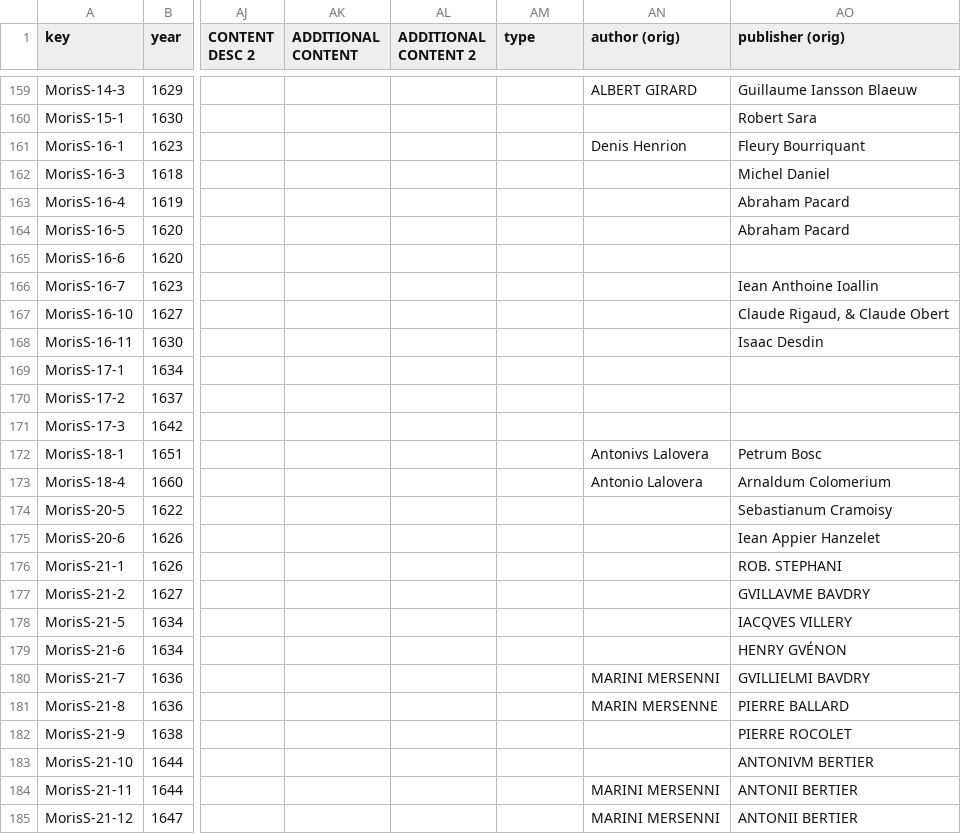
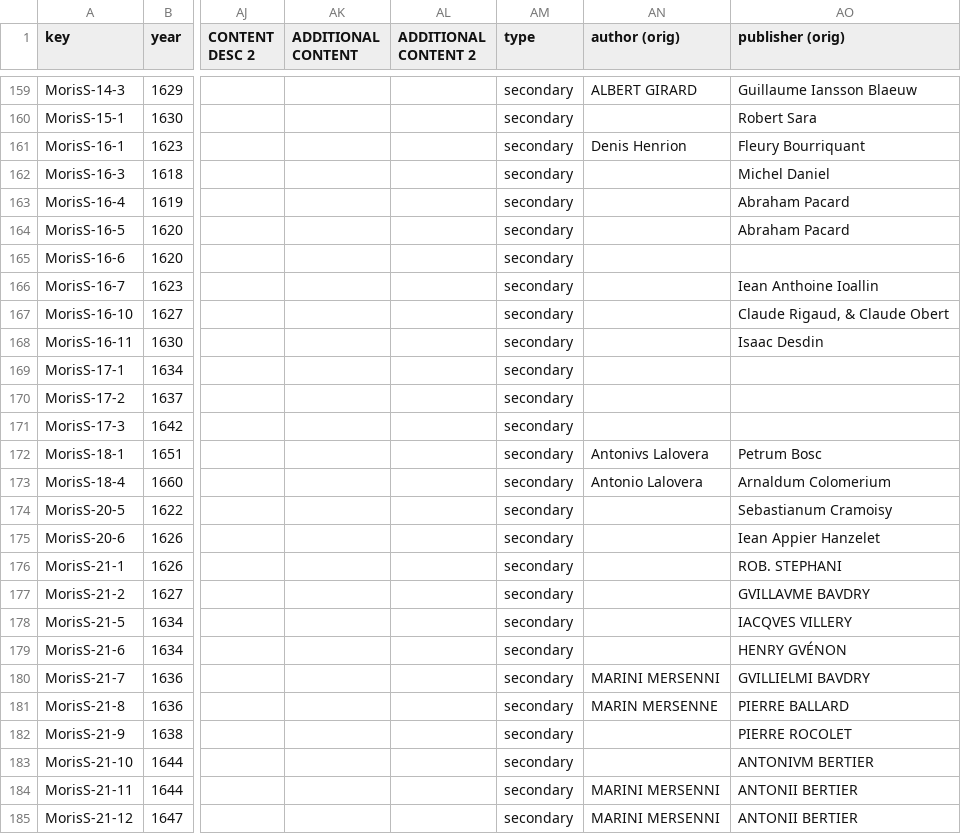
Before and after one commit to ReallyLiri/elements-title-pages, a CSV file: public/docs/EiP-secondary.csv, drawn as a sheet; only a part is shown, gaps mark what is left out; the diff covers the shown part only; the diff names each change by its address in the sheet, - before the commit and + after, or states it on an @@ line.

```diff
--- a/public/docs/EiP-secondary.csv
+++ b/public/docs/EiP-secondary.csv
-AM159:AM185 (type): (empty)
+AM159:AM185 (type): secondary
```
Also changed, not shown: 2 added rows, 2 removed rows and 73 edited cells elsewhere in this file.
